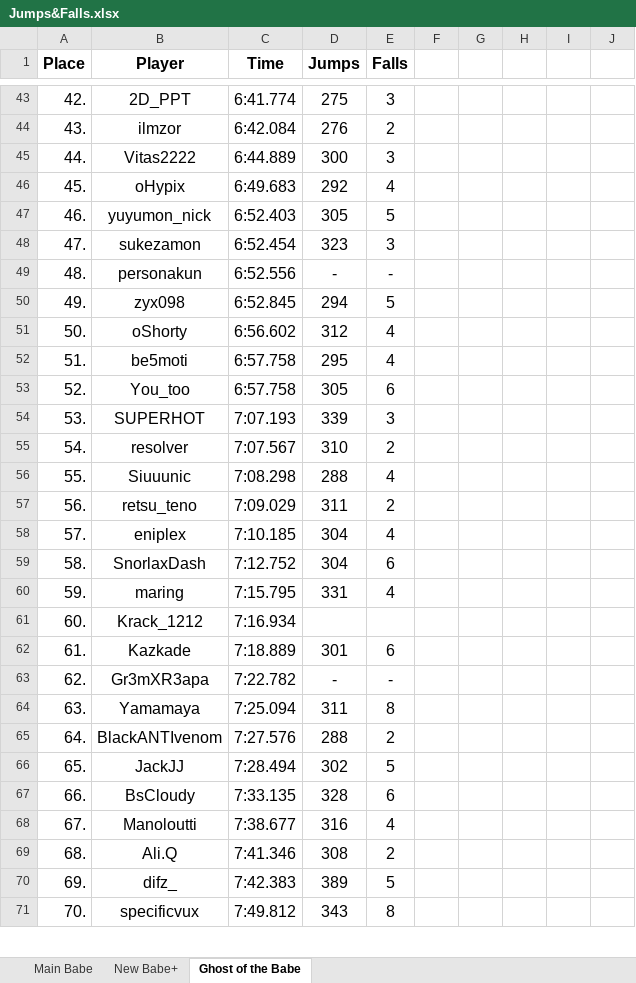
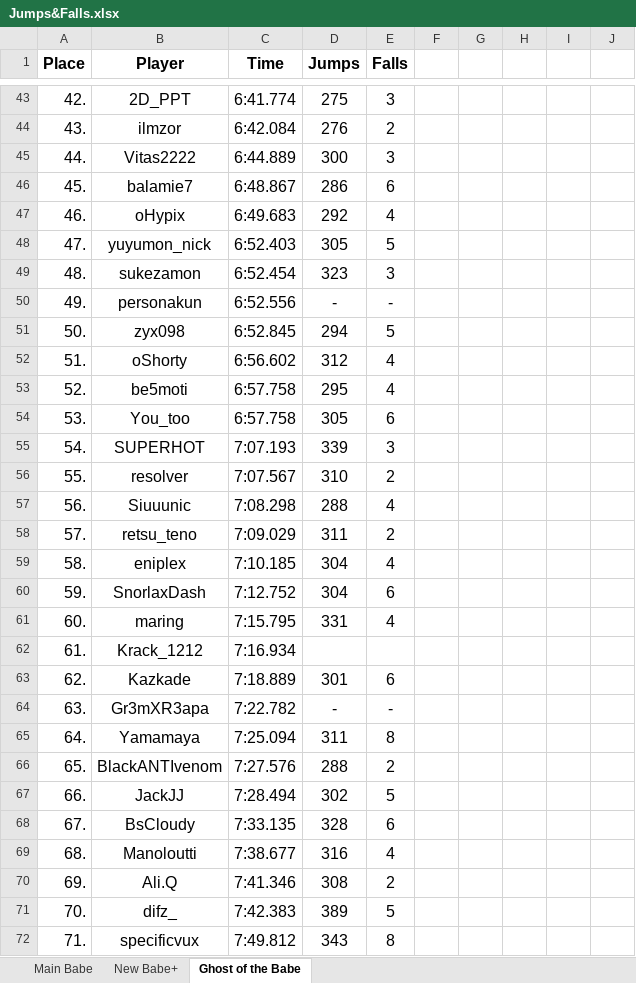
Before and after one commit to Rifre1/Jump-King-Statistics, an Excel workbook: Top100 Jumps&Falls/Jumps&Falls.xlsx, sheet Ghost of the Babe, drawn as a sheet; only a part is shown, gaps mark what is left out; values as stored, in another font and other column widths than the file's, no borders; addresses are those after the commit; the diff covers the shown part only; the diff names each change by its address in the sheet, - before the commit and + after, or states it on an @@ line.

```diff
--- a/Top100 Jumps&Falls/Jumps&Falls.xlsx (sheet Ghost of the Babe)
+++ b/Top100 Jumps&Falls/Jumps&Falls.xlsx (sheet Ghost of the Babe)
+row 46: 45. | balamie7 | 6:48.867 | 286 | 6
-A47 (Place): 45.
+A47 (Place): 46.
-A48 (Place): 46.
+A48 (Place): 47.
-A49 (Place): 47.
+A49 (Place): 48.
-A50 (Place): 48.
+A50 (Place): 49.
-A51 (Place): 49.
+A51 (Place): 50.
-A52 (Place): 50.
+A52 (Place): 51.
-A53 (Place): 51.
+A53 (Place): 52.
-A54 (Place): 52.
+A54 (Place): 53.
-A55 (Place): 53.
+A55 (Place): 54.
-A56 (Place): 54.
+A56 (Place): 55.
-A57 (Place): 55.
+A57 (Place): 56.
-A58 (Place): 56.
+A58 (Place): 57.
-A59 (Place): 57.
+A59 (Place): 58.
-A60 (Place): 58.
+A60 (Place): 59.
-A61 (Place): 59.
+A61 (Place): 60.
-A62 (Place): 60.
+A62 (Place): 61.
-A63 (Place): 61.
+A63 (Place): 62.
-A64 (Place): 62.
+A64 (Place): 63.
-A65 (Place): 63.
+A65 (Place): 64.
-A66 (Place): 64.
+A66 (Place): 65.
-A67 (Place): 65.
+A67 (Place): 66.
-A68 (Place): 66.
+A68 (Place): 67.
-A69 (Place): 67.
+A69 (Place): 68.
-A70 (Place): 68.
+A70 (Place): 69.
-A71 (Place): 69.
+A71 (Place): 70.
-A72 (Place): 70.
+A72 (Place): 71.
```
Also changed, not shown: 1 removed row and 31 edited cells elsewhere in this sheet, 1 other file.
